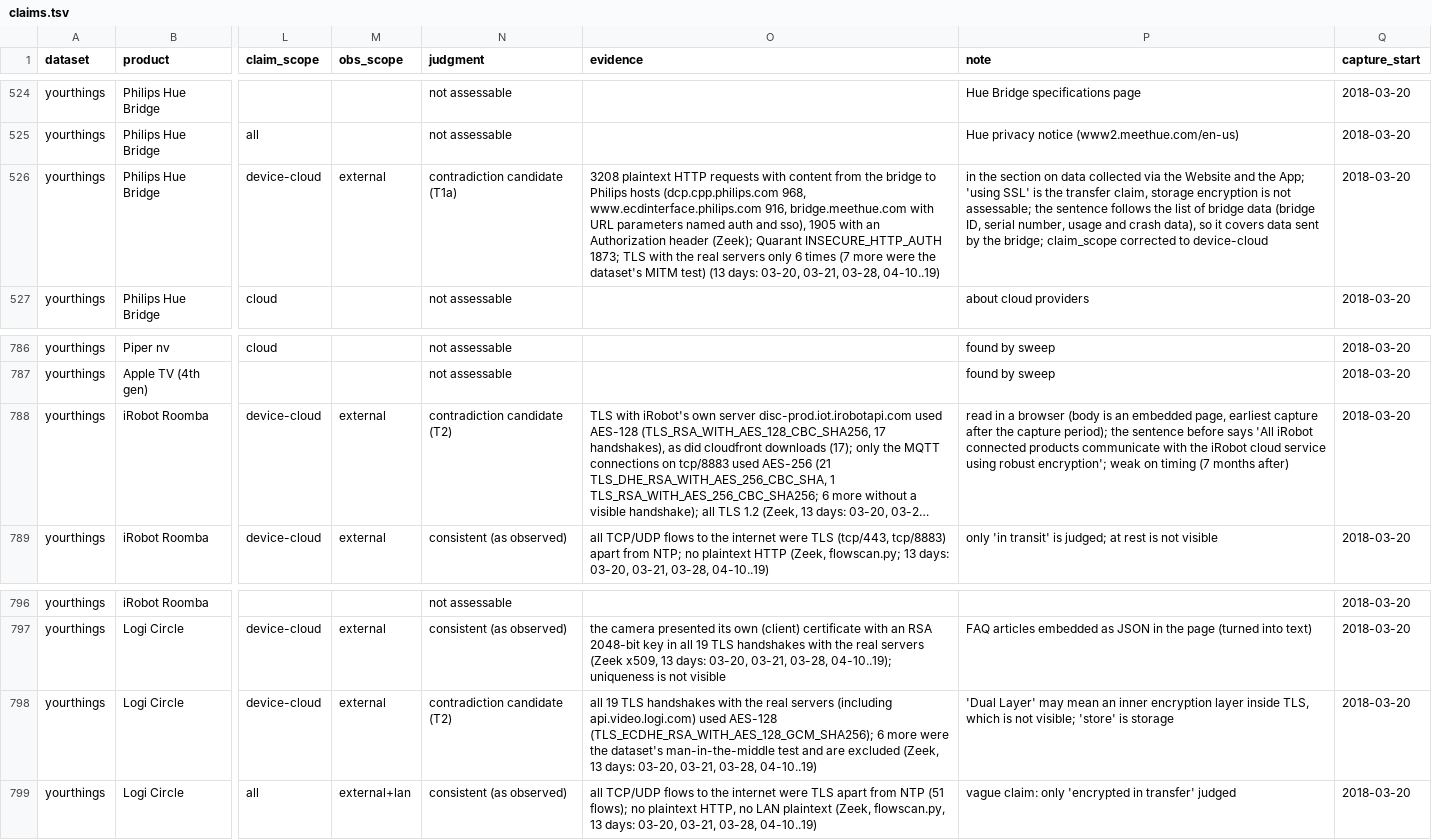
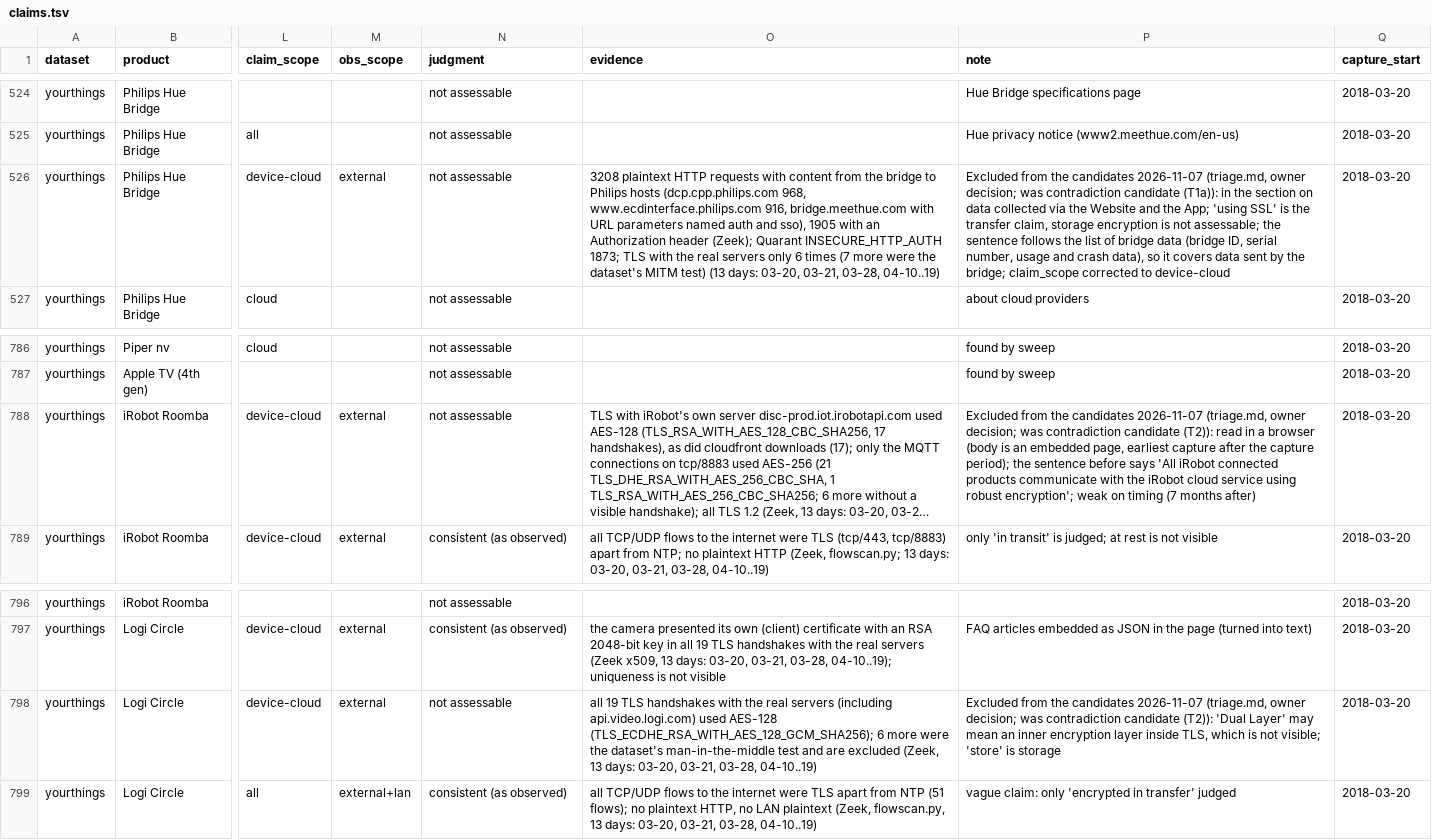
Before and after one commit to SaeYoshizaki/Quarant, a TSV file: docs/claims/claims.tsv, drawn as a sheet; only a part is shown, gaps mark what is left out; long unchanged cells end in …; the diff covers the shown part only; the diff names each change by its address in the sheet, - before the commit and + after, or states it on an @@ line.

Commit message:
Claims: exclude Hue, Harman, Canary, Logi, iRobot and Piper after the triage (owner decision)

```diff
--- a/docs/claims/claims.tsv
+++ b/docs/claims/claims.tsv
-N526 (judgment): contradiction candidate (T1a)
+N526 (judgment): not assessable
-P526 (note): in the…
+P526 (note): Excluded from the candidates 2026-11-07 (triage.md, owner decision; was contradiction candidate (T1a)): in the…
-N788 (judgment): contradiction candidate (T2)
+N788 (judgment): not assessable
-P788 (note): read in…
+P788 (note): Excluded from the candidates 2026-11-07 (triage.md, owner decision; was contradiction candidate (T2)): read in…
-N798 (judgment): contradiction candidate (T2)
+N798 (judgment): not assessable
-P798 (note): 'Dual Layer'…
+P798 (note): Excluded from the candidates 2026-11-07 (triage.md, owner decision; was contradiction candidate (T2)): 'Dual Layer'…
```
Also changed, not shown: 18 edited cells elsewhere in this file, 8 other files.
